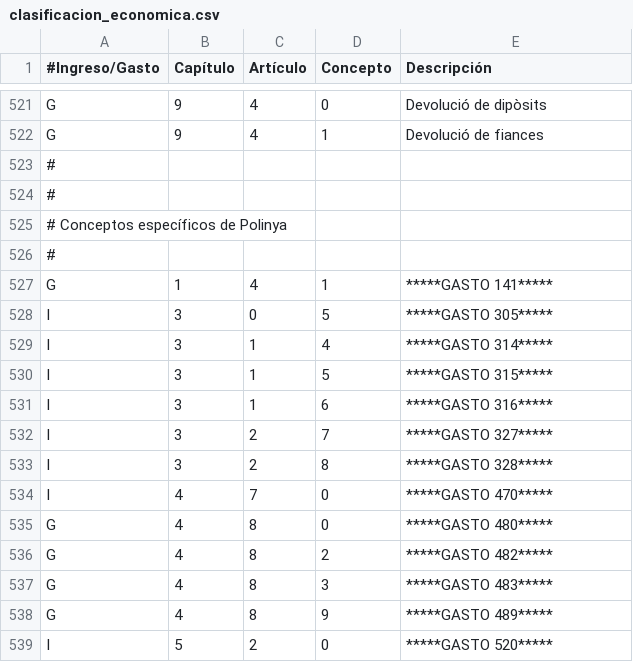
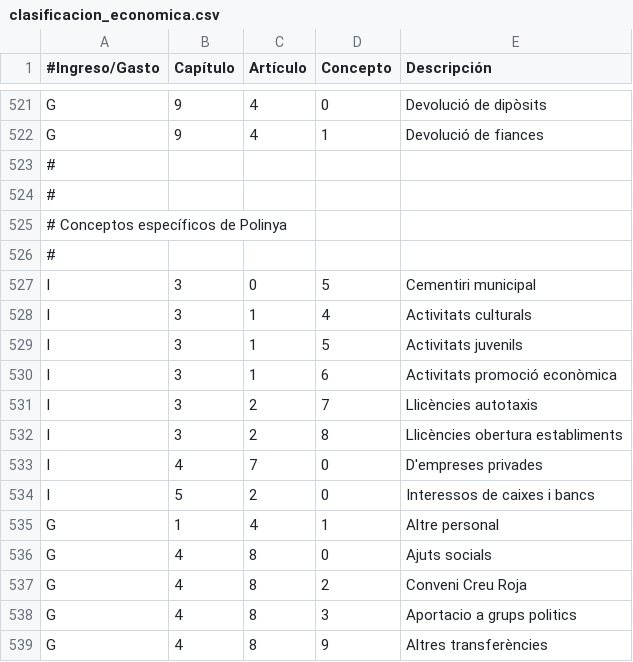
Before and after one commit to civio/presupuesto-polinya, a CSV file: data/ca/clasificacion_economica.csv, drawn as a sheet; only a part is shown, gaps mark what is left out.

Commit message:
Fix Catalan data

```diff
--- a/data/ca/clasificacion_economica.csv
+++ b/data/ca/clasificacion_economica.csv
@@ -526,14 +526,14 @@ G,9,4,1,Devolució de fiances
 #
-G,1,4,1,*****GASTO 141*****
-I,3,0,5,*****GASTO 305*****
-I,3,1,4,*****GASTO 314*****
-I,3,1,5,*****GASTO 315*****
-I,3,1,6,*****GASTO 316*****
-I,3,2,7,*****GASTO 327*****
-I,3,2,8,*****GASTO 328*****
-I,4,7,0,*****GASTO 470*****
-G,4,8,0,*****GASTO 480*****
-G,4,8,2,*****GASTO 482*****
-G,4,8,3,*****GASTO 483*****
-G,4,8,9,*****GASTO 489*****
-I,5,2,0,*****GASTO 520*****
+I,3,0,5,Cementiri municipal
+I,3,1,4,Activitats culturals
+I,3,1,5,Activitats juvenils
+I,3,1,6,Activitats promoció econòmica
+I,3,2,7,Llicències autotaxis
+I,3,2,8,Llicències obertura establiments
+I,4,7,0,D'empreses privades
+I,5,2,0,Interessos de caixes i bancs
+G,1,4,1,Altre personal
+G,4,8,0,Ajuts socials
+G,4,8,2,Conveni Creu Roja
+G,4,8,3,Aportacio a grups politics
+G,4,8,9,Altres transferències
```
Also changed, not shown: 1 other file.
